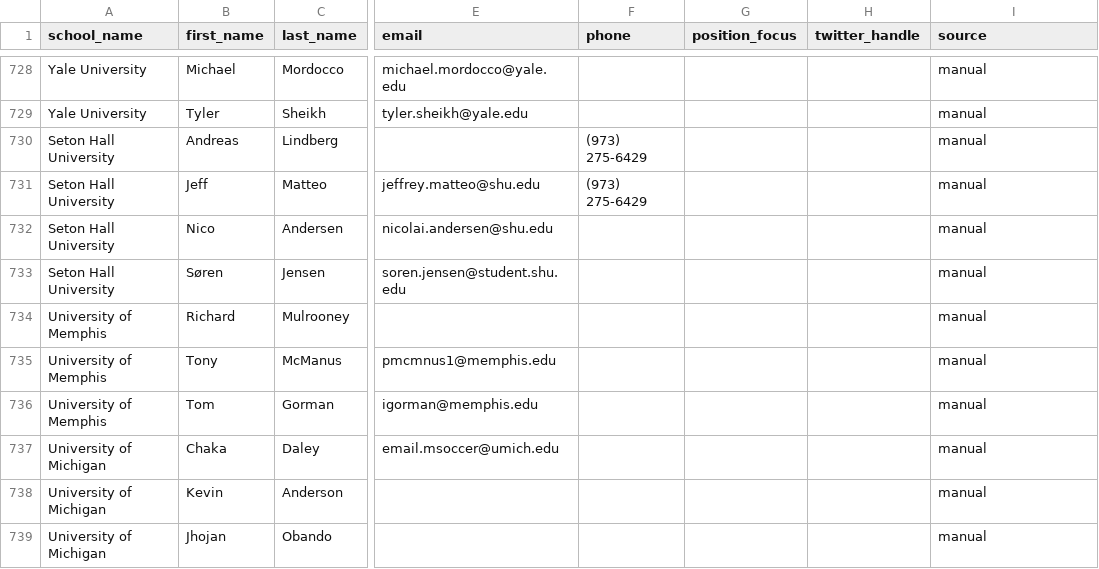
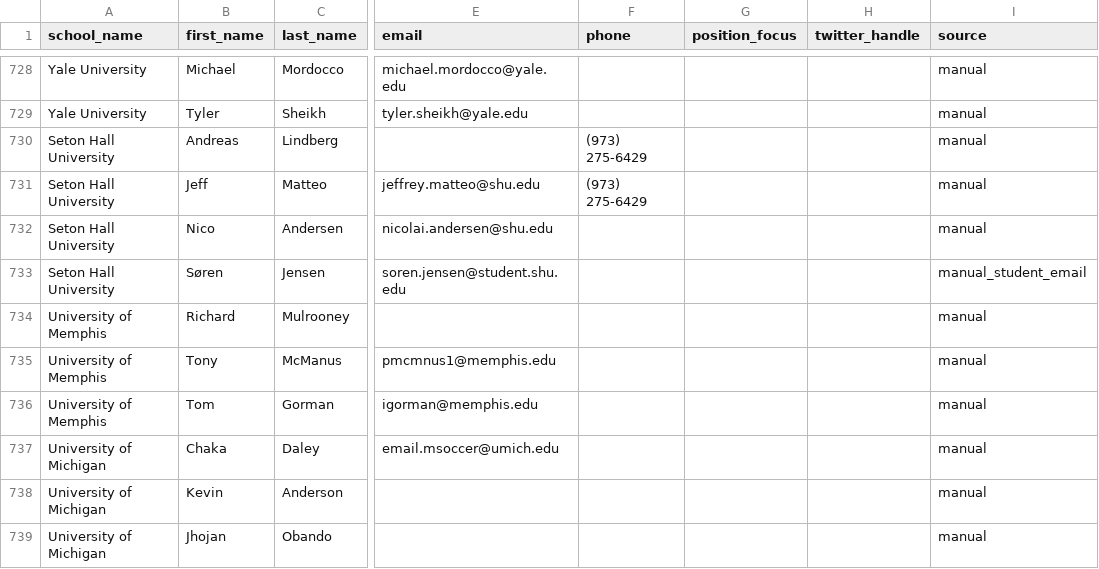
Before and after one commit to eganl2024-sudo/Coach-AI, a CSV file: scraper/output/coaches_enriched.csv, drawn as a sheet; only a part is shown, gaps mark what is left out; the diff names each change by its address in the sheet, - before the commit and + after, or states it on an @@ line.

```diff
--- a/scraper/output/coaches_enriched.csv
+++ b/scraper/output/coaches_enriched.csv
-I733 (source): manual
+I733 (source): manual_student_email
```
Also changed, not shown: 2 other files.
